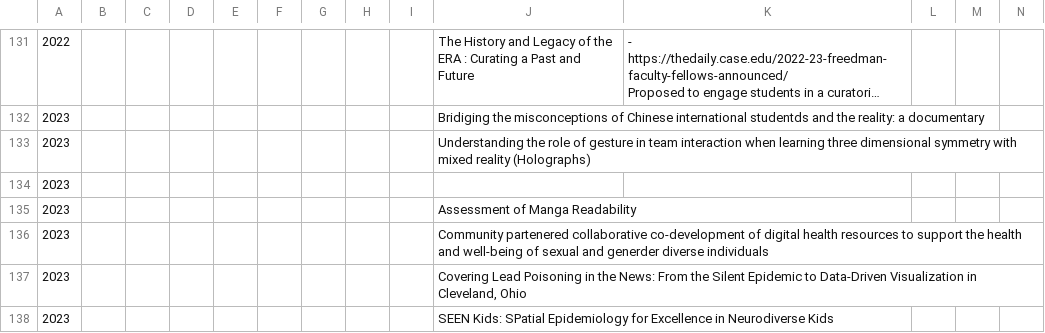
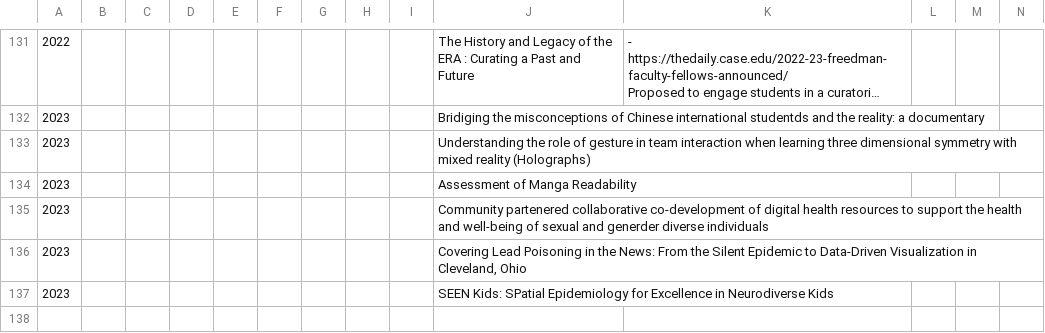
Before and after one commit to LibraryBeales/fftimelinejs, a CSV file: _data/fftimeline.csv, drawn as a sheet; only a part is shown, gaps mark what is left out; long unchanged cells end in …; rows hold the shown columns only; the diff names each change by its address in the sheet, - before the commit and + after, or states it on an @@ line.

Commit message:
Update fftimeline.csv

```diff
--- a/_data/fftimeline.csv
+++ b/_data/fftimeline.csv
-row 134: 2023
```
